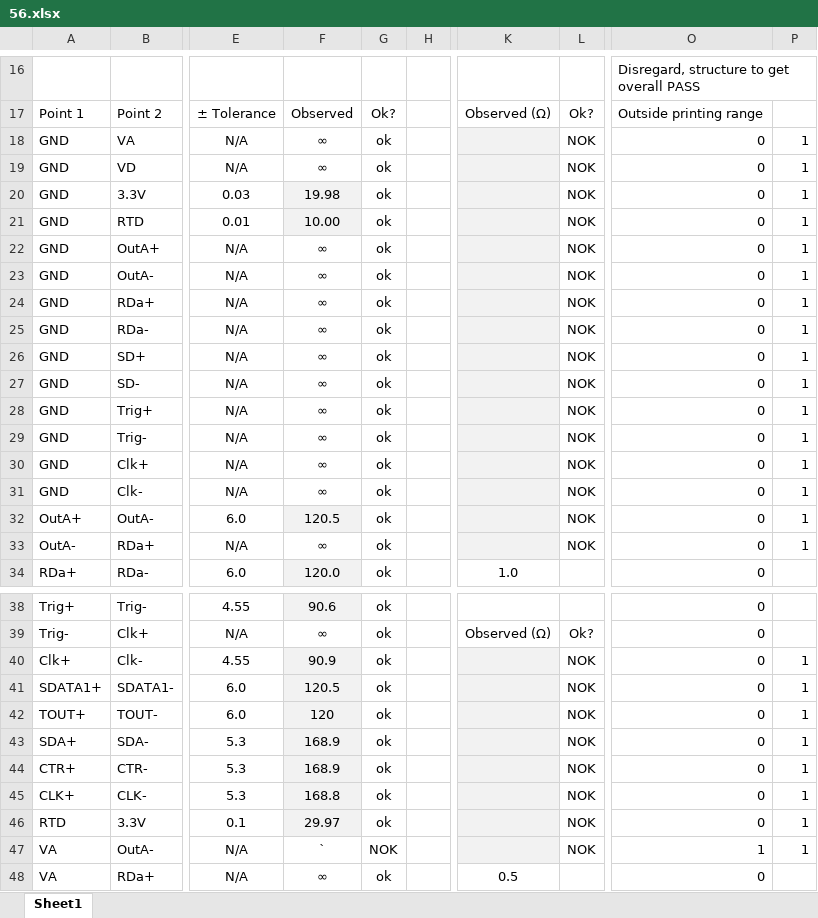
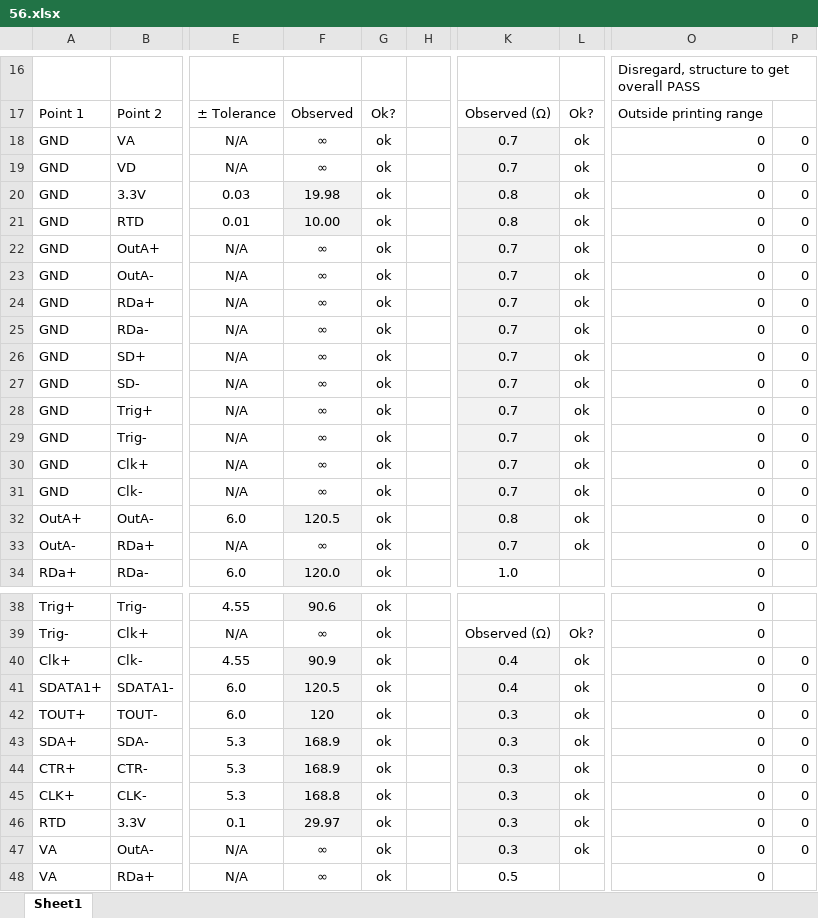
Before and after one commit to jsiado/DTB2FPixModuleAdapter, an Excel workbook: 56.xlsx, sheet Sheet1, drawn as a sheet; only a part is shown, gaps mark what is left out; values as stored, in another font and other column widths than the file's, no borders; conditional formats not drawn; the diff covers the shown part only; the diff names each change by its address in the sheet, - before the commit and + after, or states it on an @@ line.

```diff
--- a/56.xlsx (sheet Sheet1)
+++ b/56.xlsx (sheet Sheet1)
-K18:K19: (empty)
+K18:K19: 0.7
-L18:L33: NOK
+L18:L33: ok
-P18:P33: 1
+P18:P33: 0
-K20:K21: (empty)
+K20:K21: 0.8
-K22:K31: (empty)
+K22:K31: 0.7
-K32: (empty)
+K32: 0.8
-K33: (empty)
+K33: 0.7
-K40:K41: (empty)
+K40:K41: 0.4
-L40:L47: NOK
+L40:L47: ok
-P40:P47: 1
+P40:P47: 0
-K42:K47: (empty)
+K42:K47: 0.3
-F47: `
+F47: ∞
-G47: NOK
+G47: ok
-O47: 1
+O47: 0
```
Also changed, not shown: 16 edited cells elsewhere in this sheet, 35.xlsx, 40.xlsx, 5 other files.
